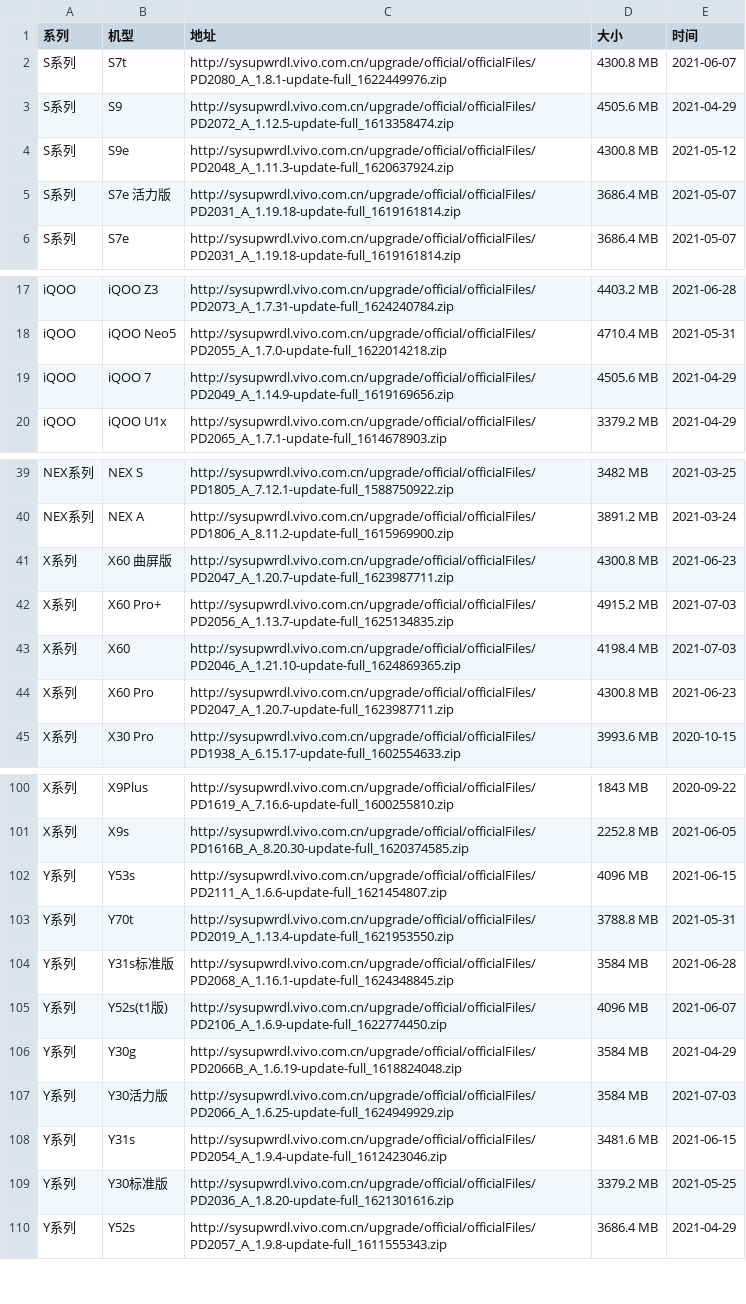
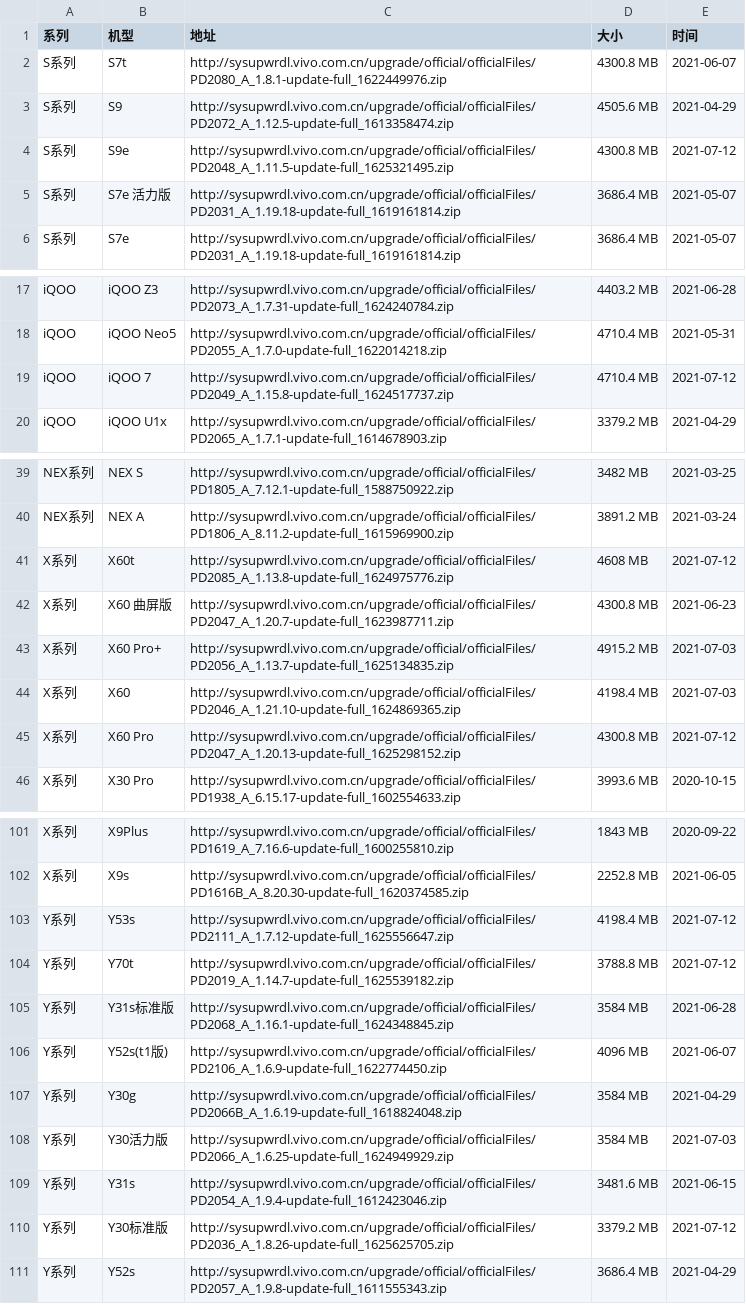
Before and after one commit to wuxianlin/get_android_data, a CSV file: data/vivo_rom.csv, drawn as a sheet; only a part is shown, gaps mark what is left out; the diff covers the shown part only.

```diff
--- a/data/vivo_rom.csv
+++ b/data/vivo_rom.csv
@@ -3,3 +3,3 @@ S系列,S7t,http://sysupwrdl.vivo.com.cn/upgrade/official/officialFiles/PD2080_A
 S系列,S9,http://sysupwrdl.vivo.com.cn/upgrade/official/officialFiles/PD2072_A_1.12.5-update-full_1613358474.zip,4505.6 MB,2021-04-29
-S系列,S9e,http://sysupwrdl.vivo.com.cn/upgrade/official/officialFiles/PD2048_A_1.11.3-update-full_1620637924.zip,4300.8 MB,2021-05-12
+S系列,S9e,http://sysupwrdl.vivo.com.cn/upgrade/official/officialFiles/PD2048_A_1.11.5-update-full_1625321495.zip,4300.8 MB,2021-07-12
 S系列,S7e 活力版,http://sysupwrdl.vivo.com.cn/upgrade/official/officialFiles/PD2031_A_1.19.18-update-full_1619161814.zip,3686.4 MB,2021-05-07
@@ -18,3 +18,3 @@ iQOO,iQOO Z3,http://sysupwrdl.vivo.com.cn/upgrade/official/officialFiles/PD2073_
 iQOO,iQOO Neo5,http://sysupwrdl.vivo.com.cn/upgrade/official/officialFiles/PD2055_A_1.7.0-update-full_1622014218.zip,4710.4 MB,2021-05-31
-iQOO,iQOO 7,http://sysupwrdl.vivo.com.cn/upgrade/official/officialFiles/PD2049_A_1.14.9-update-full_1619169656.zip,4505.6 MB,2021-04-29
+iQOO,iQOO 7,http://sysupwrdl.vivo.com.cn/upgrade/official/officialFiles/PD2049_A_1.15.8-update-full_1624517737.zip,4710.4 MB,2021-07-12
 iQOO,iQOO U1x,http://sysupwrdl.vivo.com.cn/upgrade/official/officialFiles/PD2065_A_1.7.1-update-full_1614678903.zip,3379.2 MB,2021-04-29
@@ -40,2 +40,3 @@ NEX系列,NEX S,http://sysupwrdl.vivo.com.cn/upgrade/official/officialFiles/PD18
 NEX系列,NEX A,http://sysupwrdl.vivo.com.cn/upgrade/official/officialFiles/PD1806_A_8.11.2-update-full_1615969900.zip,3891.2 MB,2021-03-24
+X系列,X60t,http://sysupwrdl.vivo.com.cn/upgrade/official/officialFiles/PD2085_A_1.13.8-update-full_1624975776.zip,4608 MB,2021-07-12
 X系列,X60 曲屏版,http://sysupwrdl.vivo.com.cn/upgrade/official/officialFiles/PD2047_A_1.20.7-update-full_1623987711.zip,4300.8 MB,2021-06-23
@@ -43,3 +44,3 @@ X系列,X60 Pro+,http://sysupwrdl.vivo.com.cn/upgrade/official/officialFiles/PD2
 X系列,X60,http://sysupwrdl.vivo.com.cn/upgrade/official/officialFiles/PD2046_A_1.21.10-update-full_1624869365.zip,4198.4 MB,2021-07-03
-X系列,X60 Pro,http://sysupwrdl.vivo.com.cn/upgrade/official/officialFiles/PD2047_A_1.20.7-update-full_1623987711.zip,4300.8 MB,2021-06-23
+X系列,X60 Pro,http://sysupwrdl.vivo.com.cn/upgrade/official/officialFiles/PD2047_A_1.20.13-update-full_1625298152.zip,4300.8 MB,2021-07-12
 X系列,X30 Pro,http://sysupwrdl.vivo.com.cn/upgrade/official/officialFiles/PD1938_A_6.15.17-update-full_1602554633.zip,3993.6 MB,2020-10-15
@@ -101,4 +102,4 @@ X系列,X9Plus,http://sysupwrdl.vivo.com.cn/upgrade/official/officialFiles/PD161
 X系列,X9s,http://sysupwrdl.vivo.com.cn/upgrade/official/officialFiles/PD1616B_A_8.20.30-update-full_1620374585.zip,2252.8 MB,2021-06-05
-Y系列,Y53s,http://sysupwrdl.vivo.com.cn/upgrade/official/officialFiles/PD2111_A_1.6.6-update-full_1621454807.zip,4096 MB,2021-06-15
-Y系列,Y70t,http://sysupwrdl.vivo.com.cn/upgrade/official/officialFiles/PD2019_A_1.13.4-update-full_1621953550.zip,3788.8 MB,2021-05-31
+Y系列,Y53s,http://sysupwrdl.vivo.com.cn/upgrade/official/officialFiles/PD2111_A_1.7.12-update-full_1625556647.zip,4198.4 MB,2021-07-12
+Y系列,Y70t,http://sysupwrdl.vivo.com.cn/upgrade/official/officialFiles/PD2019_A_1.14.7-update-full_1625539182.zip,3788.8 MB,2021-07-12
 Y系列,Y31s标准版,http://sysupwrdl.vivo.com.cn/upgrade/official/officialFiles/PD2068_A_1.16.1-update-full_1624348845.zip,3584 MB,2021-06-28
@@ -108,3 +109,3 @@ Y系列,Y30活力版,http://sysupwrdl.vivo.com.cn/upgrade/official/officialFiles
 Y系列,Y31s,http://sysupwrdl.vivo.com.cn/upgrade/official/officialFiles/PD2054_A_1.9.4-update-full_1612423046.zip,3481.6 MB,2021-06-15
-Y系列,Y30标准版,http://sysupwrdl.vivo.com.cn/upgrade/official/officialFiles/PD2036_A_1.8.20-update-full_1621301616.zip,3379.2 MB,2021-05-25
+Y系列,Y30标准版,http://sysupwrdl.vivo.com.cn/upgrade/official/officialFiles/PD2036_A_1.8.26-update-full_1625625705.zip,3379.2 MB,2021-07-12
 Y系列,Y52s,http://sysupwrdl.vivo.com.cn/upgrade/official/officialFiles/PD2057_A_1.9.8-update-full_1611555343.zip,3686.4 MB,2021-04-29
```
Also changed, not shown: 2 edited cells elsewhere in this file, data/miui_global_rom.csv, data/oplus_gms_devices.csv.
